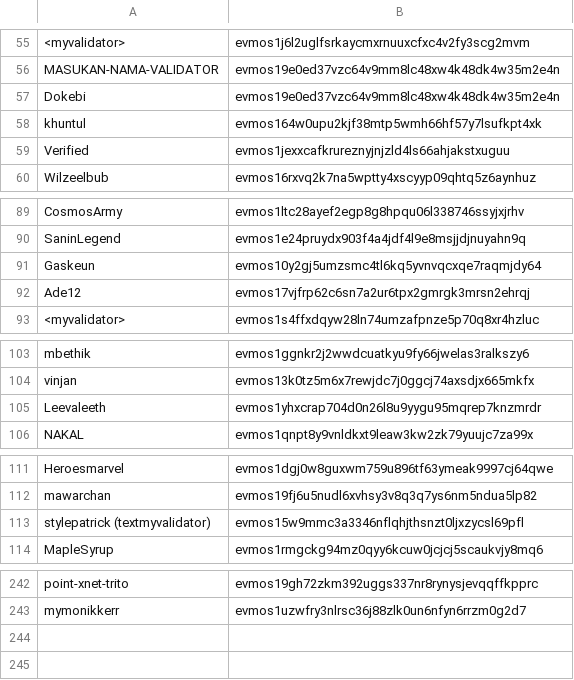
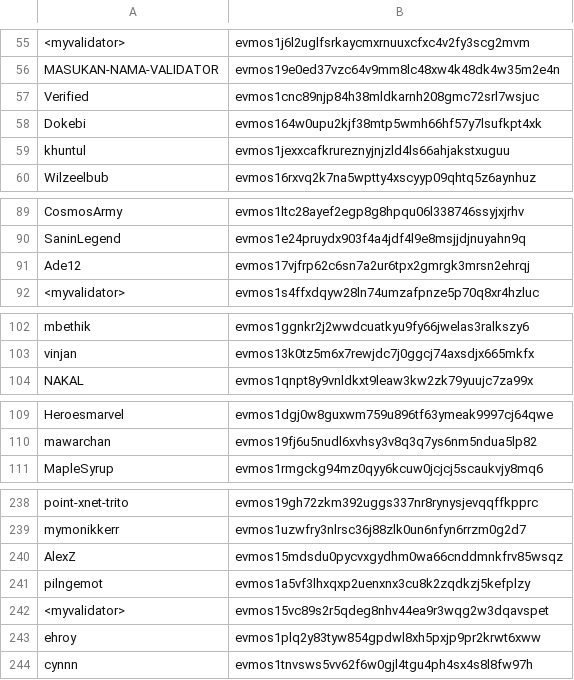
Before and after one commit to pointnetwork/pointnetwork.github.io, a CSV file: bounty/Triton Validators.csv, drawn as a sheet; only a part is shown, gaps mark what is left out; removed rows and columns are numbered as before the commit, all else as after; the diff covers the shown part only; the diff names each change by its address in the sheet, - before the commit and + after, or states it on an @@ line.

Commit message:
Update Triton Validators.csv

```diff
--- a/bounty/Triton Validators.csv
+++ b/bounty/Triton Validators.csv
-row 57: Dokebi | evmos19e0ed37vzc64v9mm8lc48xw4k48dk4w35m2e4n
+row 57: Verified | evmos1cnc89njp84h38mldkarnh208gmc72srl7wsjuc
-A58: khuntul
+A58: Dokebi
-A59: Verified
+A59: khuntul
-row 91: Gaskeun | evmos10y2gj5umzsmc4tl6kq5yvnvqcxqe7raqmjdy64
-row 105: Leevaleeth | evmos1yhxcrap704d0n26l8u9yygu95mqrep7knzmrdr
-row 113: stylepatrick (textmyvalidator) | evmos15w9mmc3a3346nflqhjthsnzt0ljxzycsl69pfl
+row 240: AlexZ | evmos15mdsdu0pycvxgydhm0wa66cnddmnkfrv85wsqz
+row 241: pilngemot | evmos1a5vf3lhxqxp2uenxnx3cu8k2zqdkzj5kefplzy
+row 242: <myvalidator> | evmos15vc89s2r5qdeg8nhv44ea9r3wqg2w3dqavspet
+row 243: ehroy | evmos1plq2y83tyw854gpdwl8xh5pxjp9pr2krwt6xww
+row 244: cynnn | evmos1tnvsws5vv62f6w0gjl4tgu4ph4sx4s8l8fw97h
```
Also changed, not shown: 1 removed row and 1 edited cell elsewhere in this file.
